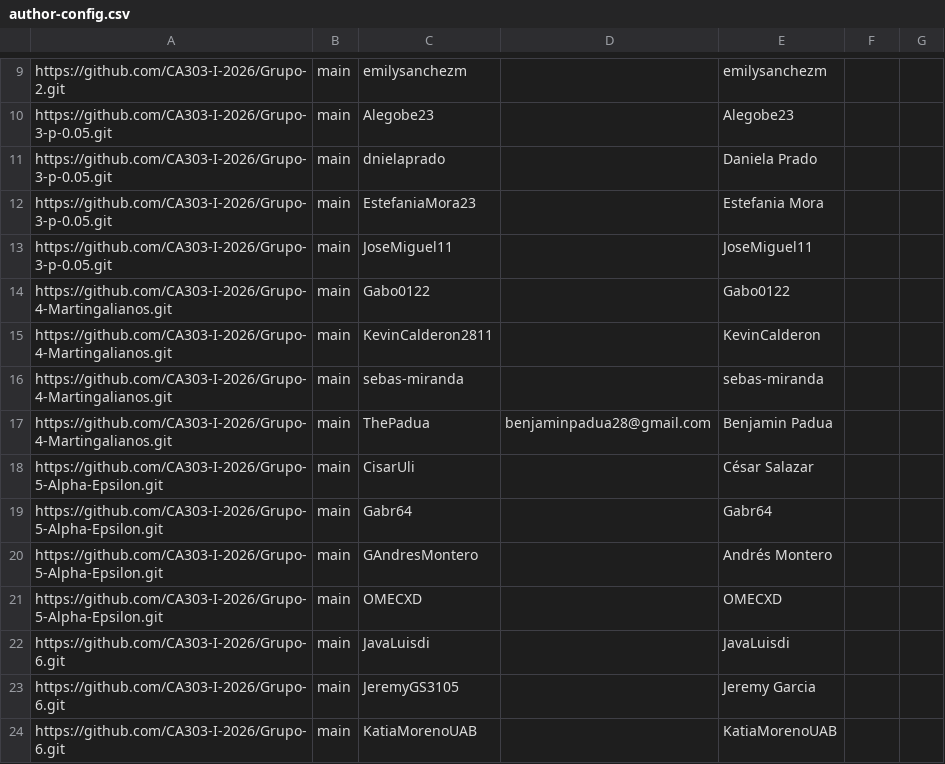
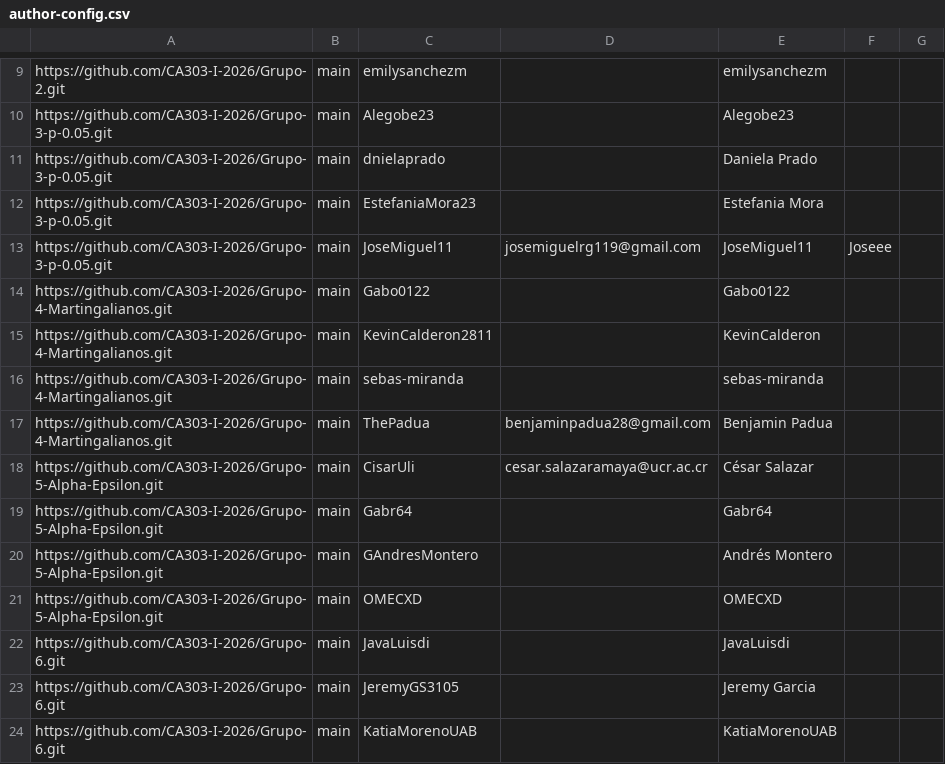
Before and after one commit to CA303-I-2026/publish-RepoSense, a CSV file: config/author-config.csv, drawn as a sheet; only a part is shown, gaps mark what is left out.

```diff
--- a/config/author-config.csv
+++ b/config/author-config.csv
@@ -12,3 +12,3 @@ https://github.com/CA303-I-2026/Grupo-3-p-0.05.git,main,dnielaprado,,Daniela Pra
 https://github.com/CA303-I-2026/Grupo-3-p-0.05.git,main,EstefaniaMora23,,Estefania Mora,,
-https://github.com/CA303-I-2026/Grupo-3-p-0.05.git,main,JoseMiguel11,,JoseMiguel11,,
+https://github.com/CA303-I-2026/Grupo-3-p-0.05.git,main,JoseMiguel11,josemiguelrg119@gmail.com,JoseMiguel11,Joseee,
 https://github.com/CA303-I-2026/Grupo-4-Martingalianos.git,main,Gabo0122,,Gabo0122,,
@@ -17,3 +17,3 @@ https://github.com/CA303-I-2026/Grupo-4-Martingalianos.git,main,sebas-miranda,,s
 https://github.com/CA303-I-2026/Grupo-4-Martingalianos.git,main,ThePadua,benjaminpadua28@gmail.com,Benjamin Padua,,
-https://github.com/CA303-I-2026/Grupo-5-Alpha-Epsilon.git,main,CisarUli,,César Salazar,,
+https://github.com/CA303-I-2026/Grupo-5-Alpha-Epsilon.git,main,CisarUli,cesar.salazaramaya@ucr.ac.cr,César Salazar,,
 https://github.com/CA303-I-2026/Grupo-5-Alpha-Epsilon.git,main,Gabr64,,Gabr64,,
```
